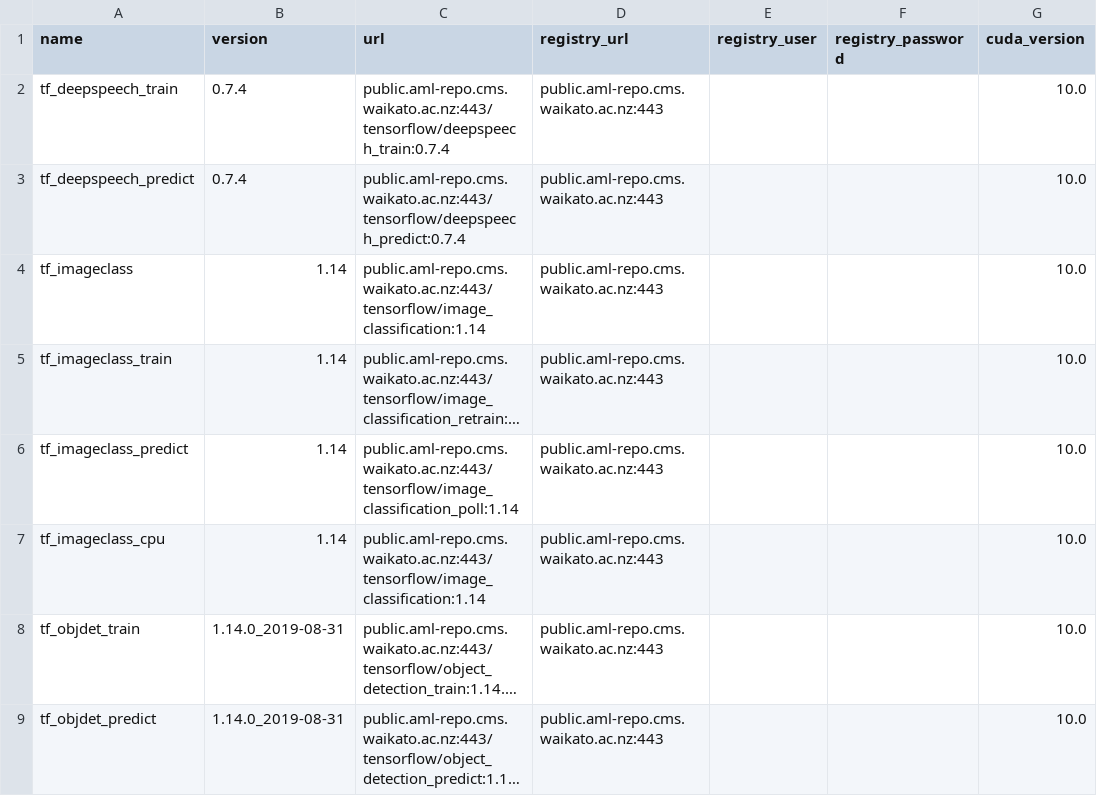
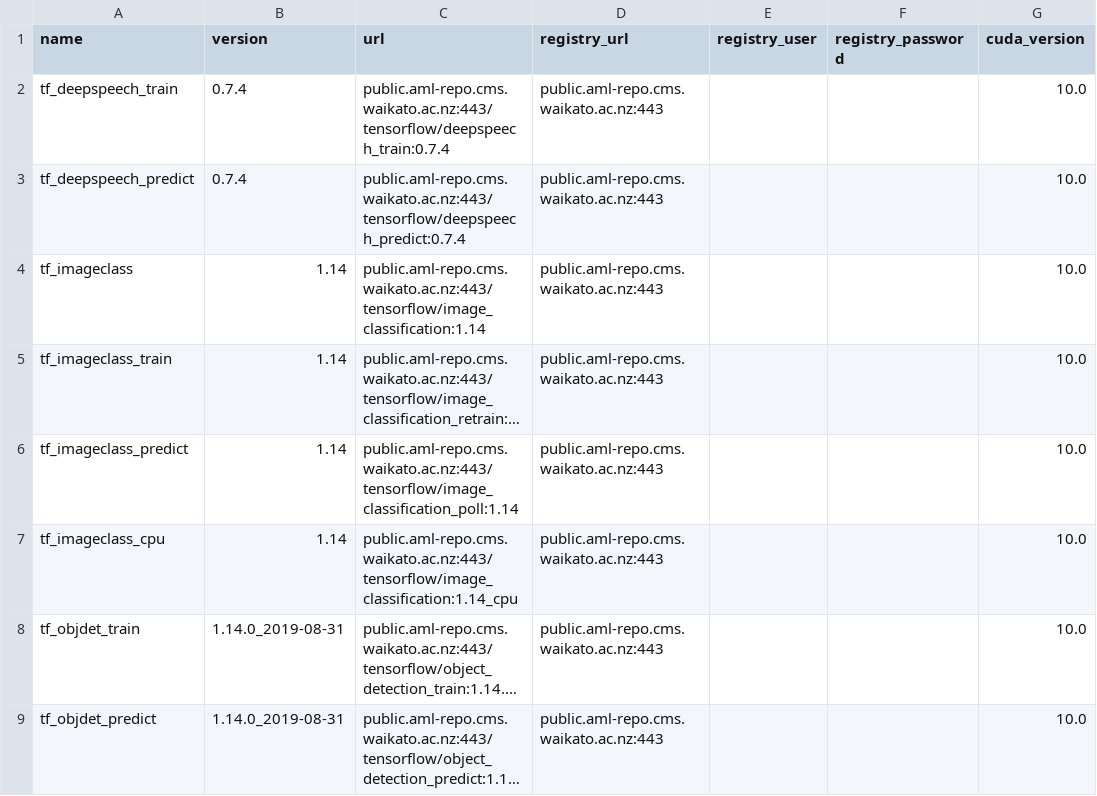
Before and after one commit to waikato-ufdl/ufdl-backend, a CSV file: ufdl-core-app/src/ufdl/core_app/migrations/docker_images/docker_images.csv, drawn as a sheet; only a part is shown; long unchanged cells end in …; the diff names each change by its address in the sheet, - before the commit and + after, or states it on an @@ line.

Commit message:
fixed URL for TF imageclass CPU image

```diff
--- a/ufdl-core-app/src/ufdl/core_app/migrations/docker_images/docker_images.csv
+++ b/ufdl-core-app/src/ufdl/core_app/migrations/docker_images/docker_images.csv
-C7 (url): public.aml-repo.cms.waikato.ac.nz:443/tensorflow/image_classification:1.14
+C7 (url): public.aml-repo.cms.waikato.ac.nz:443/tensorflow/image_classification:1.14_cpu
```
